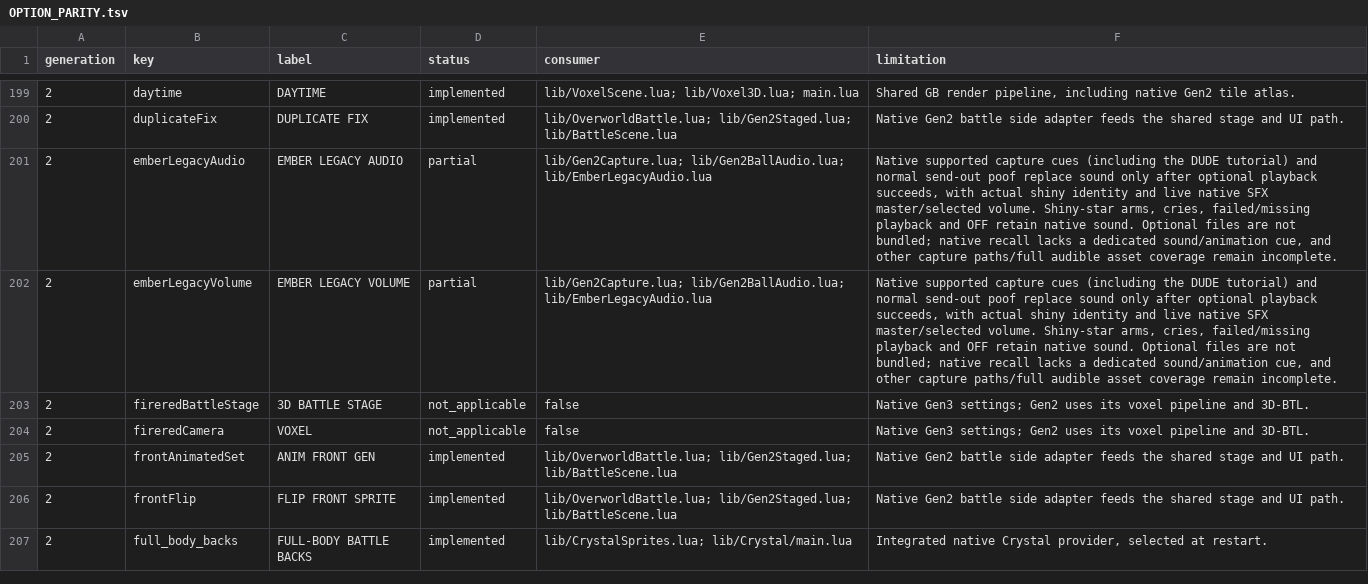
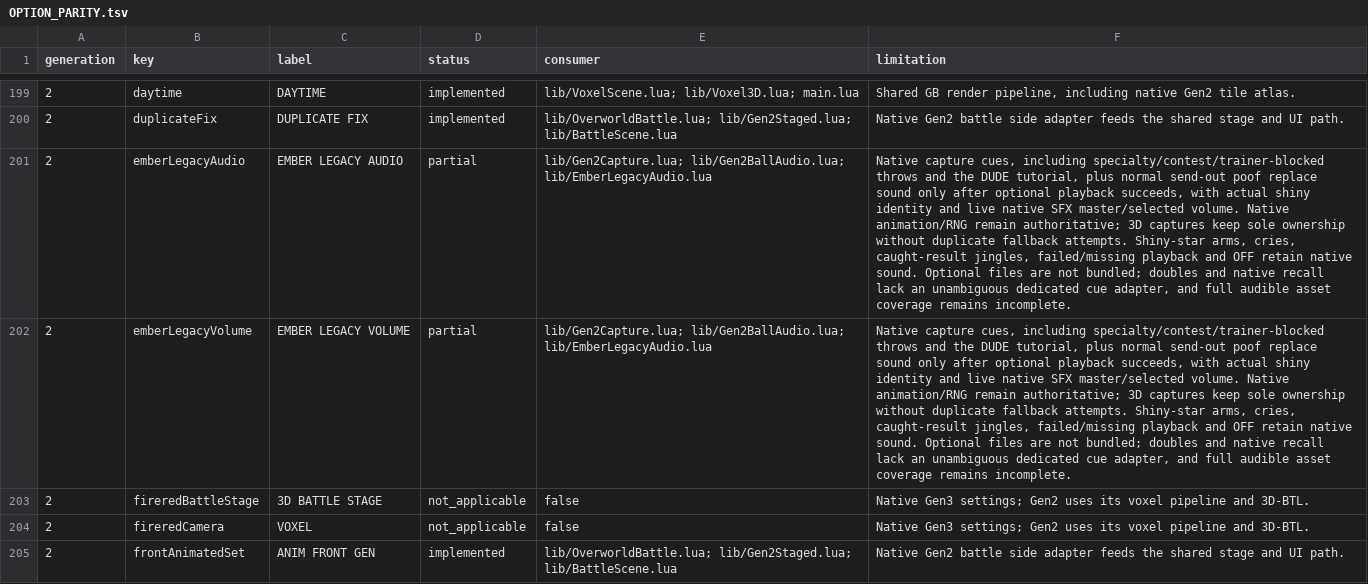
Before and after one commit to notquiteog/DramaticShapeVoxelMod, a TSV file: docs/OPTION_PARITY.tsv, drawn as a sheet; only a part is shown, gaps mark what is left out; the shorter side is filled out with more unchanged rows; the diff names each change by its address in the sheet, - before the commit and + after, or states it on an @@ line.

Commit message:
Route native Gen2 specialty capture audio cues

```diff
--- a/docs/OPTION_PARITY.tsv
+++ b/docs/OPTION_PARITY.tsv
-F201:F202 (limitation): Native supported capture cues (including the DUDE tutorial) and normal send-out poof replace sound only after optional playback succeeds, with actual shiny identity and live native SFX master/selected volume. Shiny-star arms, cries, failed/missing playback and OFF retain native sound. Optional files are not bundled; native recall lacks a dedicated sound/animation cue, and other capture paths/full audible asset coverage remain incomplete.
+F201:F202 (limitation): Native capture cues, including specialty/contest/trainer-blocked throws and the DUDE tutorial, plus normal send-out poof replace sound only after optional playback succeeds, with actual shiny identity and live native SFX master/selected volume. Native animation/RNG remain authoritative; 3D captures keep sole ownership without duplicate fallback attempts. Shiny-star arms, cries, caught-result jingles, failed/missing playback and OFF retain native sound. Optional files are not bundled; doubles and native recall lack an unambiguous dedicated cue adapter, and full audible asset coverage remains incomplete.
```
Also changed, not shown: 9 other files.
